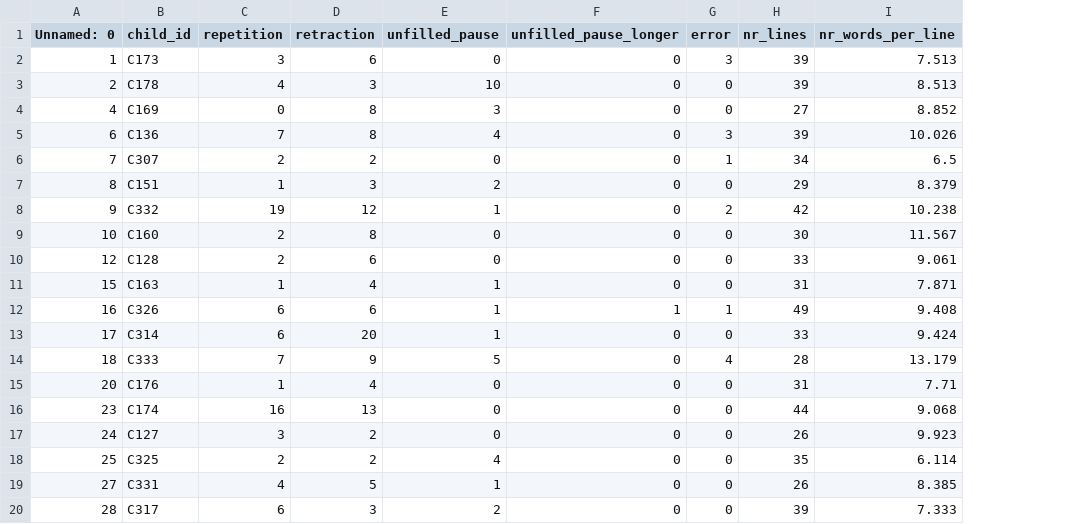
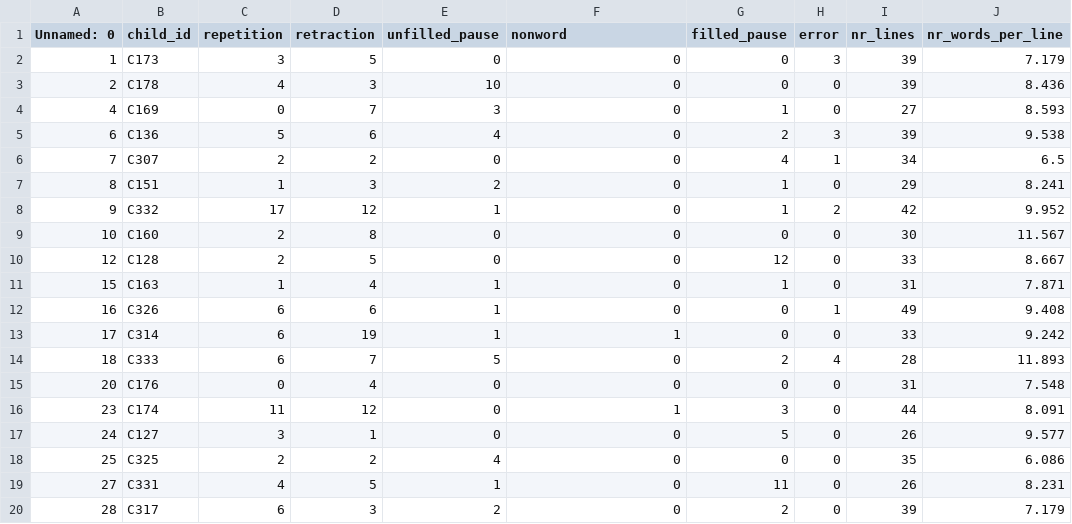
Before and after one commit to alexanderclemen/epilepsy_chat, a CSV file: data/cwe_chronic_selected.csv, drawn as a sheet; only a part is shown; addresses are those after the commit; the diff covers the shown part only; the diff names each change by its address in the sheet, - before the commit and + after, or states it on an @@ line.

```diff
--- a/data/cwe_chronic_selected.csv
+++ b/data/cwe_chronic_selected.csv
+column G (filled_pause), rows 2-20: 0 | 0 | 1 | 2 | 4 | 1 | 1 | 0 | 12 | 1 | 0 | 0 | 2 | 0 | 3 | 5 | 0 | 11 | 2
-F1: unfilled_pause_longer
+F1: nonword
-D2 (retraction): 6
+D2 (retraction): 5
-J2 (nr_words_per_line): 7.513
+J2 (nr_words_per_line): 7.179
-J3 (nr_words_per_line): 8.513
+J3 (nr_words_per_line): 8.436
-D4 (retraction): 8
+D4 (retraction): 7
-J4 (nr_words_per_line): 8.852
+J4 (nr_words_per_line): 8.593
-C5 (repetition): 7
+C5 (repetition): 5
-D5 (retraction): 8
+D5 (retraction): 6
-J5 (nr_words_per_line): 10.026
+J5 (nr_words_per_line): 9.538
-J7 (nr_words_per_line): 8.379
+J7 (nr_words_per_line): 8.241
-C8 (repetition): 19
+C8 (repetition): 17
-J8 (nr_words_per_line): 10.238
+J8 (nr_words_per_line): 9.952
-D10 (retraction): 6
+D10 (retraction): 5
-J10 (nr_words_per_line): 9.061
+J10 (nr_words_per_line): 8.667
-F12 (nonword): 1
+F12 (nonword): 0
-D13 (retraction): 20
+D13 (retraction): 19
-F13 (nonword): 0
+F13 (nonword): 1
-J13 (nr_words_per_line): 9.424
+J13 (nr_words_per_line): 9.242
-C14 (repetition): 7
+C14 (repetition): 6
-D14 (retraction): 9
+D14 (retraction): 7
-J14 (nr_words_per_line): 13.179
+J14 (nr_words_per_line): 11.893
-C15 (repetition): 1
+C15 (repetition): 0
-J15 (nr_words_per_line): 7.71
+J15 (nr_words_per_line): 7.548
-C16 (repetition): 16
+C16 (repetition): 11
-D16 (retraction): 13
+D16 (retraction): 12
-F16 (nonword): 0
+F16 (nonword): 1
-J16 (nr_words_per_line): 9.068
+J16 (nr_words_per_line): 8.091
-D17 (retraction): 2
+D17 (retraction): 1
-J17 (nr_words_per_line): 9.923
+J17 (nr_words_per_line): 9.577
-J18 (nr_words_per_line): 6.114
+J18 (nr_words_per_line): 6.086
-J19 (nr_words_per_line): 8.385
+J19 (nr_words_per_line): 8.231
-J20 (nr_words_per_line): 7.333
+J20 (nr_words_per_line): 7.179
```
Also changed, not shown: 13 edited cells elsewhere in this file, data/cwe_all.csv, data/cwe_all_selected.csv, 24 other files.
